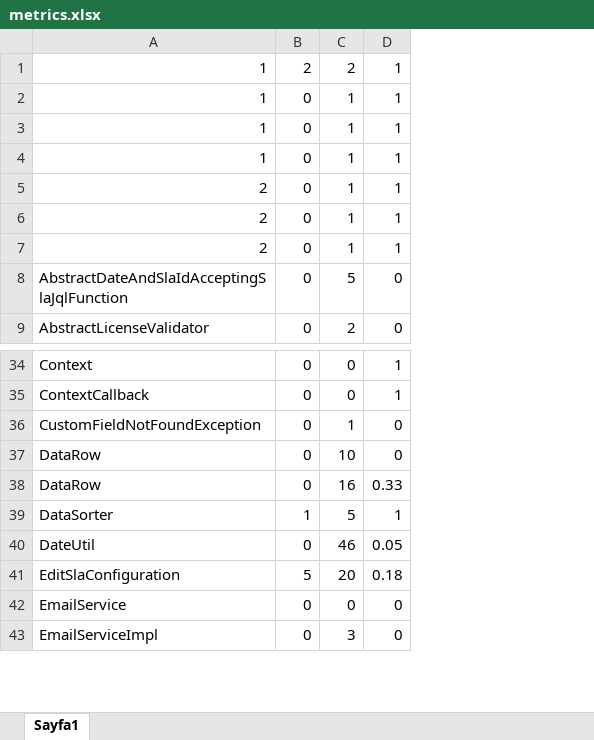
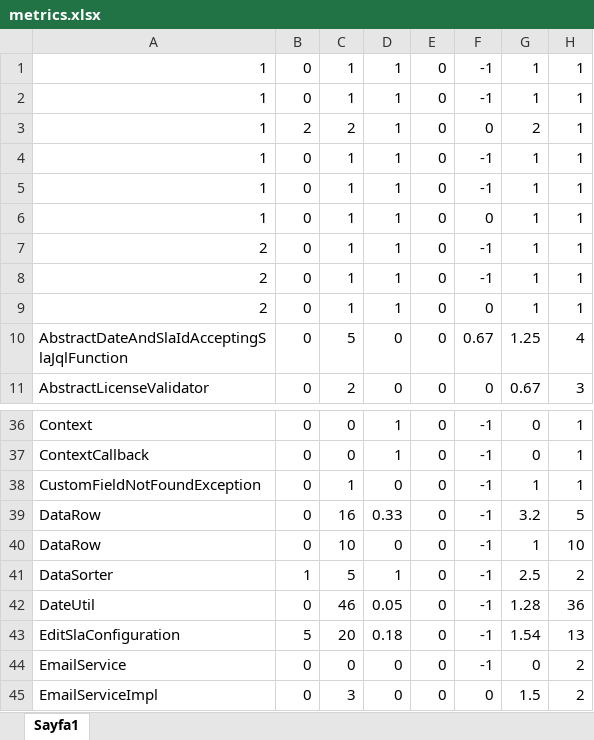
Before and after one commit to alparslantozan/graduationProject, an Excel workbook: resources/metrics.xlsx, sheet Sayfa1, drawn as a sheet; only a part is shown, gaps mark what is left out; values as stored, in another font and other column widths than the file's, no borders; addresses are those after the commit; the diff names each change by its address in the sheet, - before the commit and + after, or states it on an @@ line.

```diff
--- a/resources/metrics.xlsx (sheet Sayfa1)
+++ b/resources/metrics.xlsx (sheet Sayfa1)
+column E, rows 3-11: all 0; rows 36-38: all 0; rows 40-45: all 0
+column F, rows 3-11: 0 | -1 | -1 | 0 | -1 | -1 | 0 | 0.67 | 0; rows 36-38: all -1; rows 40-45: -1 | -1 | -1 | -1 | -1 | 0
+column G, rows 3-11: 2 | 1 | 1 | 1 | 1 | 1 | 1 | 1.25 | 0.67; rows 36-38: 0 | 0 | 1; rows 40-45: 1 | 2.5 | 1.28 | 1.54 | 0 | 1.5
+column H, rows 3-11: 1 | 1 | 1 | 1 | 1 | 1 | 1 | 4 | 3; rows 36-38: all 1; rows 40-45: 10 | 2 | 36 | 13 | 2 | 2
+row 1: 1 | 0 | 1 | 1 | 0 | -1 | 1 | 1
+row 2: 1 | 0 | 1 | 1 | 0 | -1 | 1 | 1
@@ row 38 moved to row 39: DataRow @@
```
Also changed, not shown: 6 other files.
